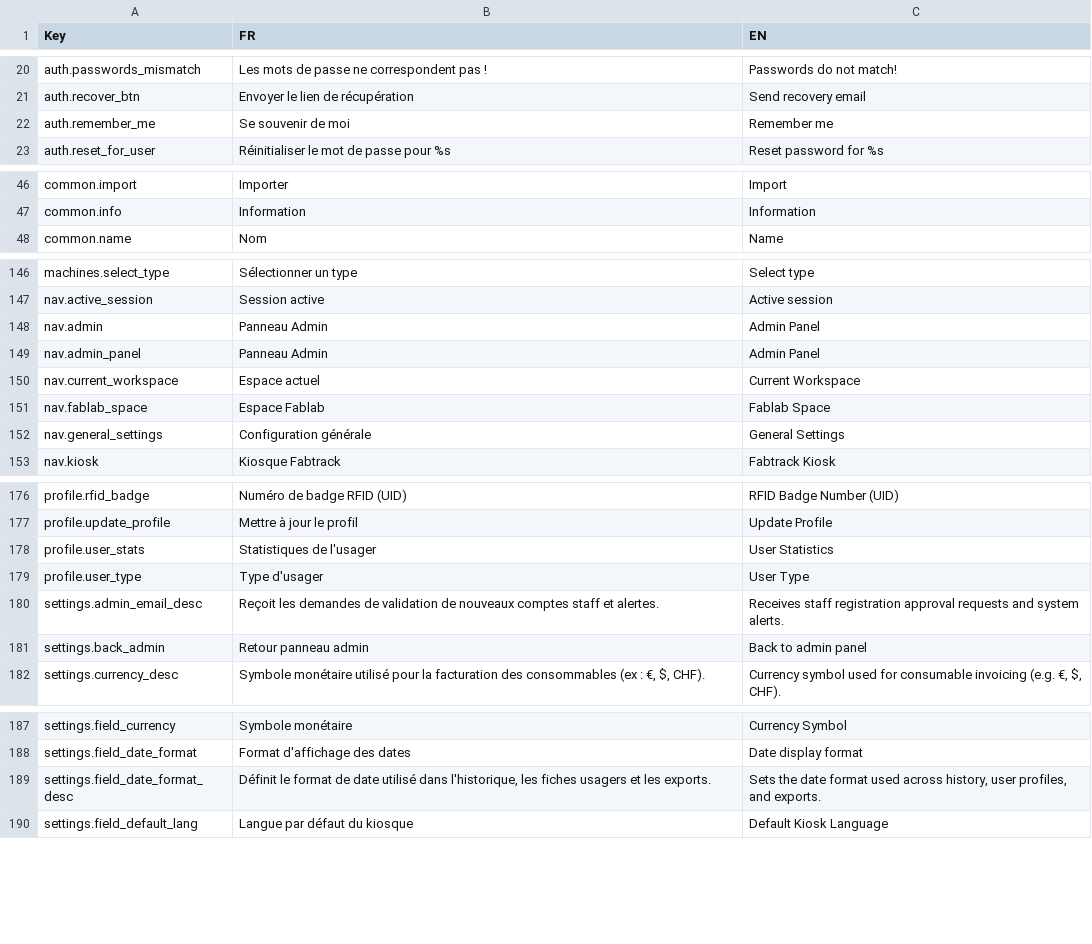
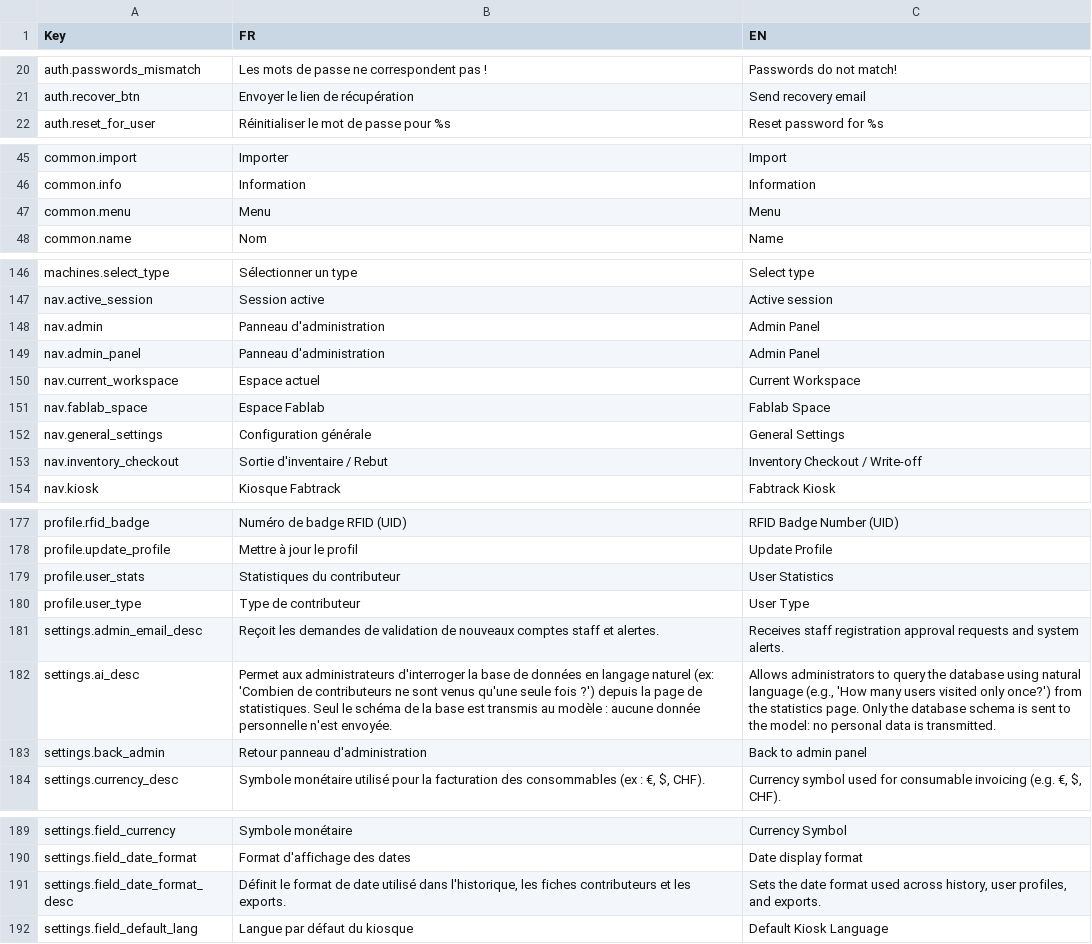
Before and after one commit to harry-finch/FabtrackJS, a CSV file: translations.csv, drawn as a sheet; only a part is shown, gaps mark what is left out; the diff covers the shown part only.

```diff
--- a/translations.csv
+++ b/translations.csv
@@ -21,3 +21,2 @@ auth.passwords_mismatch,Les mots de passe ne correspondent pas !,Passwords do no
 auth.recover_btn,Envoyer le lien de récupération,Send recovery email
-auth.remember_me,Se souvenir de moi,Remember me
 auth.reset_for_user,Réinitialiser le mot de passe pour %s,Reset password for %s
@@ -47,2 +46,3 @@ common.import,Importer,Import
 common.info,Information,Information
+common.menu,Menu,Menu
 common.name,Nom,Name
@@ -147,4 +147,4 @@ machines.select_type,Sélectionner un type,Select type
 nav.active_session,Session active,Active session
-nav.admin,Panneau Admin,Admin Panel
-nav.admin_panel,Panneau Admin,Admin Panel
+nav.admin,Panneau d'administration,Admin Panel
+nav.admin_panel,Panneau d'administration,Admin Panel
 nav.current_workspace,Espace actuel,Current Workspace
@@ -152,2 +152,3 @@ nav.fablab_space,Espace Fablab,Fablab Space
 nav.general_settings,Configuration générale,General Settings
+nav.inventory_checkout,Sortie d'inventaire / Rebut,Inventory Checkout / Write-off
 nav.kiosk,Kiosque Fabtrack,Fabtrack Kiosk
@@ -177,6 +178,7 @@ profile.rfid_badge,Numéro de badge RFID (UID),RFID Badge Number (UID)
 profile.update_profile,Mettre à jour le profil,Update Profile
-profile.user_stats,Statistiques de l'usager,User Statistics
-profile.user_type,Type d'usager,User Type
+profile.user_stats,Statistiques du contributeur,User Statistics
+profile.user_type,Type de contributeur,User Type
 settings.admin_email_desc,Reçoit les demandes de validation de nouveaux comptes staff et alertes.,Receives staff registration approval requests and system alerts.
-settings.back_admin,Retour panneau admin,Back to admin panel
+settings.ai_desc,Permet aux administrateurs d'interroger la base de données en langage naturel (ex: 'Combien de contributeurs ne sont venus qu'une seule fois ?') depuis la page de statistiques. Seul le schéma de la base est transmis au modèle : aucune donnée personnelle n'est envoyée.,"Allows administrators to query the database using natural language (e.g., 'How many users visited only once?') from the statistics page. Only the database schema is sent to the model: no personal data is transmitted."
+settings.back_admin,Retour panneau d'administration,Back to admin panel
 settings.currency_desc,"Symbole monétaire utilisé pour la facturation des consommables (ex : €, $, CHF).","Currency symbol used for consumable invoicing (e.g. €, $, CHF)."
@@ -188,3 +190,3 @@ settings.field_currency,Symbole monétaire,Currency Symbol
 settings.field_date_format,Format d'affichage des dates,Date display format
-settings.field_date_format_desc,"Définit le format de date utilisé dans l'historique, les fiches usagers et les exports.","Sets the date format used across history, user profiles, and exports."
+settings.field_date_format_desc,"Définit le format de date utilisé dans l'historique, les fiches contributeurs et les exports.","Sets the date format used across history, user profiles, and exports."
 settings.field_default_lang,Langue par défaut du kiosque,Default Kiosk Language
```
Also changed, not shown: 1 removed row, 2 moved rows and 17 edited cells elsewhere in this file, 24 other files.
